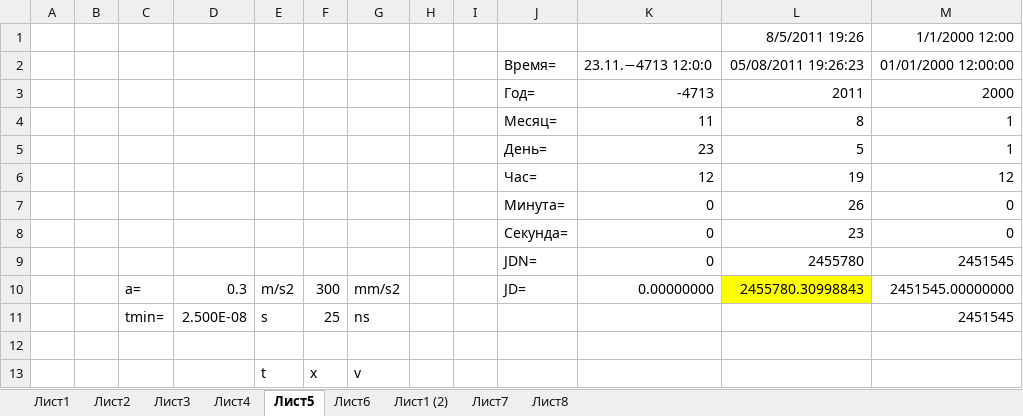
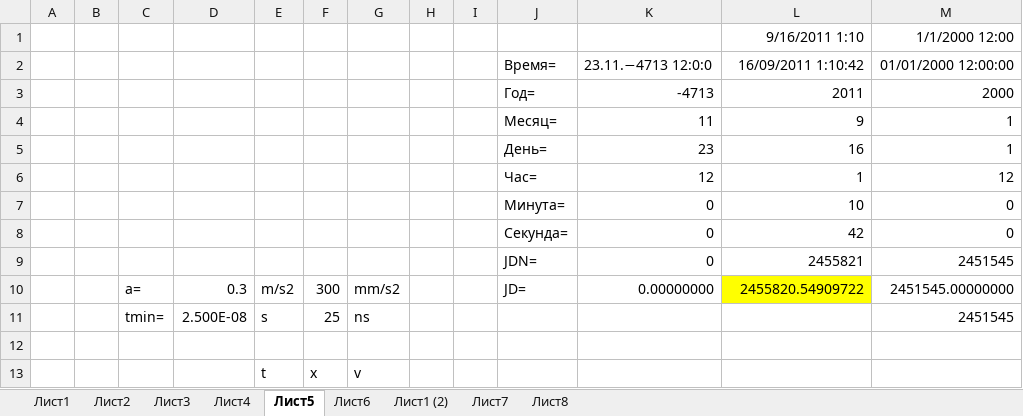
Before and after one commit to sercankuslu/astromonty, an Excel workbook: Расчеты.xlsx, sheet Лист5, drawn as a sheet; values as stored, in another font and other column widths than the file's, no borders; the diff names each change by its address in the sheet, - before the commit and + after, or states it on an @@ line.

```diff
--- a/Расчеты.xlsx (sheet Лист5)
+++ b/Расчеты.xlsx (sheet Лист5)
-L1: 8/5/2011 19:26
+L1: 9/16/2011 1:10
-L2: 05/08/2011 19:26:23
+L2: 16/09/2011 1:10:42
-L4: 8
+L4: 9
-L5: 5
+L5: 16
-L6: 19
+L6: 1
-L7: 26
+L7: 10
-L8: 23
+L8: 42
-L9: 2455780
+L9: 2455821
-L10: 2455780.30998843
+L10: 2455820.54909722
```
Also changed, not shown: sheet Лист8, charts or pictures.
